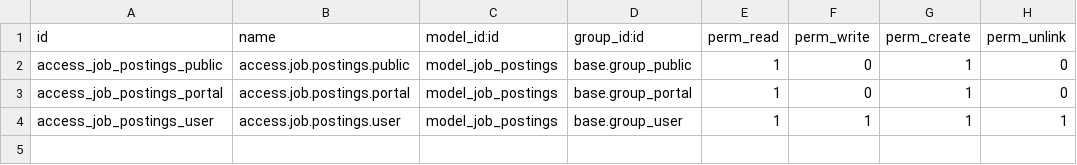
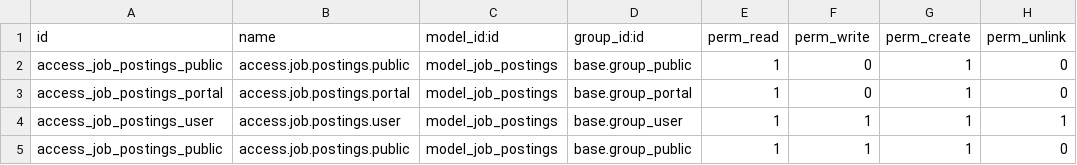
Before and after one commit to prekshapatil12/ats, a CSV file: custom_job/security/ir.model.access.csv, drawn as a sheet.

```diff
--- a/custom_job/security/ir.model.access.csv
+++ b/custom_job/security/ir.model.access.csv
@@ -4 +4,2 @@ access_job_postings_portal,access.job.postings.portal,model_job_postings,base.gr
 access_job_postings_user,access.job.postings.user,model_job_postings,base.group_user,1,1,1,1
+access_job_postings_public,access.job.postings.public,model_job_postings,base.group_public,1,1,1,0
```
Also changed, not shown: 1 other file.
